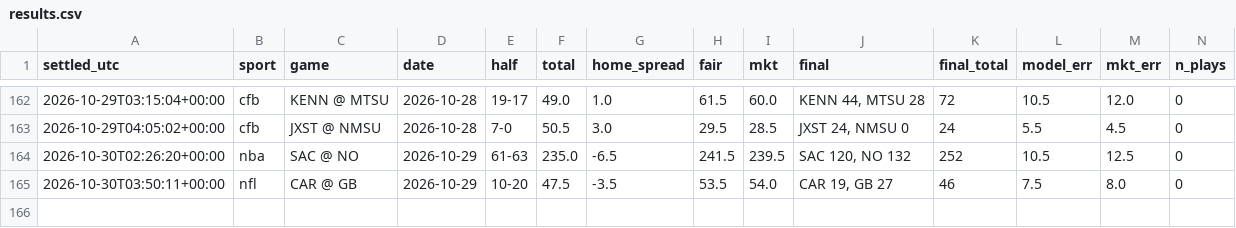
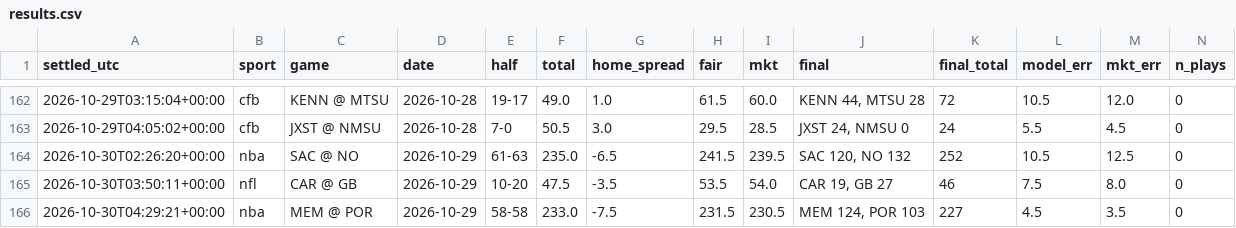
Before and after one commit to fouronetrue/halftime-desk, a CSV file: log/results.csv, drawn as a sheet; only a part is shown, gaps mark what is left out; rows hold the shown columns only; the diff names each change by its address in the sheet, - before the commit and + after, or states it on an @@ line.

```diff
--- a/log/results.csv
+++ b/log/results.csv
+row 166: 2026-10-30T04:29:21+00:00 | nba | MEM @ POR | 2026-10-29 | 58-58 | 233.0 | -7.5 | 231.5 | 230.5 | MEM 124, POR 103 | 227 | 4.5 | 3.5 | 0
```
Also changed, not shown: 1 other file.
